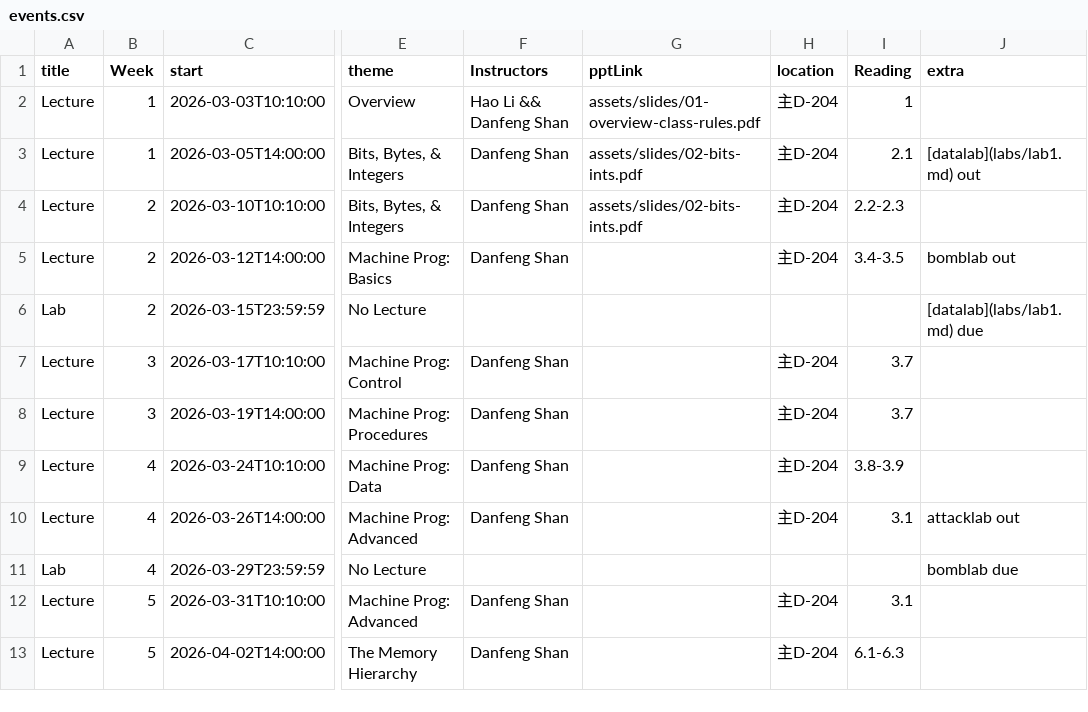
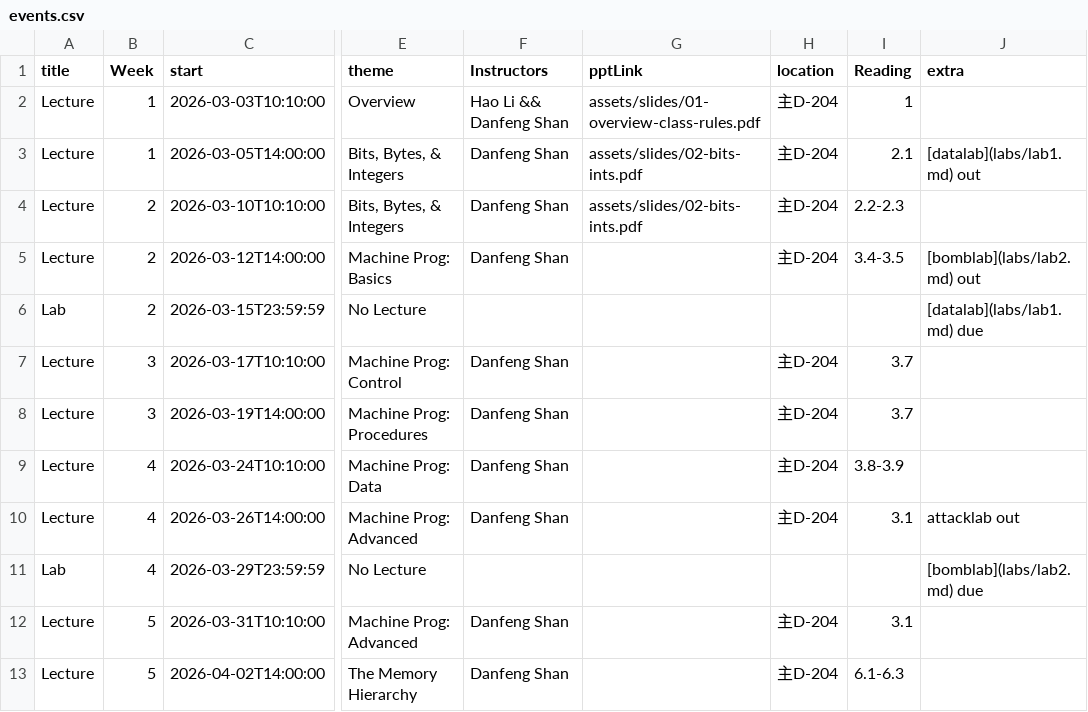
Before and after one commit to rouge3877/xjtu-ics.github.io, a CSV file: docs/static/data/events.csv, drawn as a sheet; only a part is shown, gaps mark what is left out; the diff names each change by its address in the sheet, - before the commit and + after, or states it on an @@ line.

```diff
--- a/docs/static/data/events.csv
+++ b/docs/static/data/events.csv
-J5 (extra): bomblab out
+J5 (extra): [bomblab](labs/lab2.md) out
-J11 (extra): bomblab due
+J11 (extra): [bomblab](labs/lab2.md) due
```
Also changed, not shown: 2 other files.
